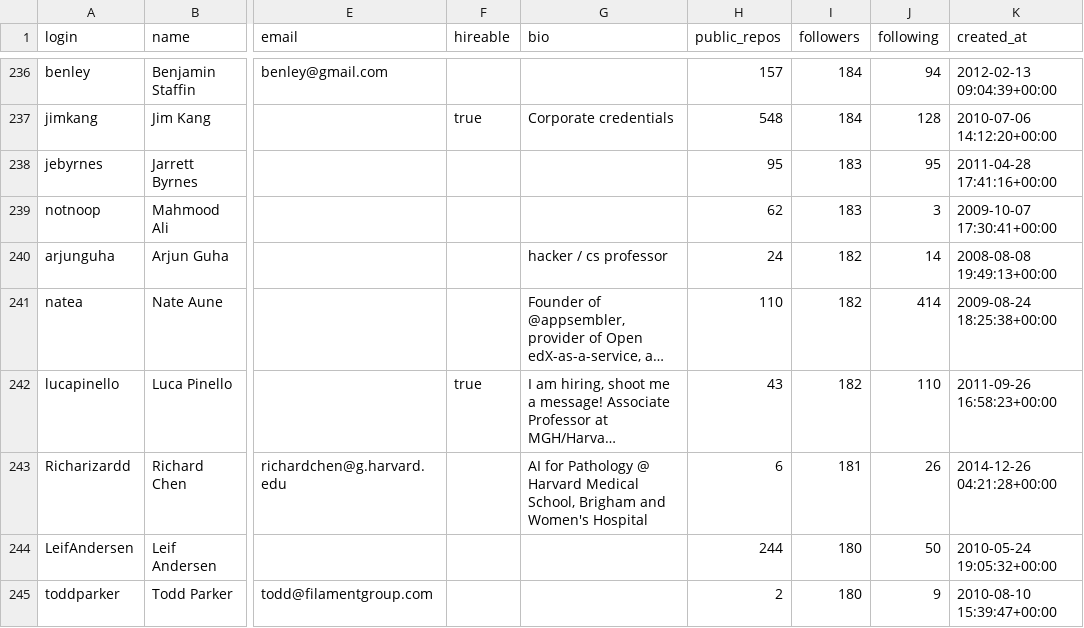
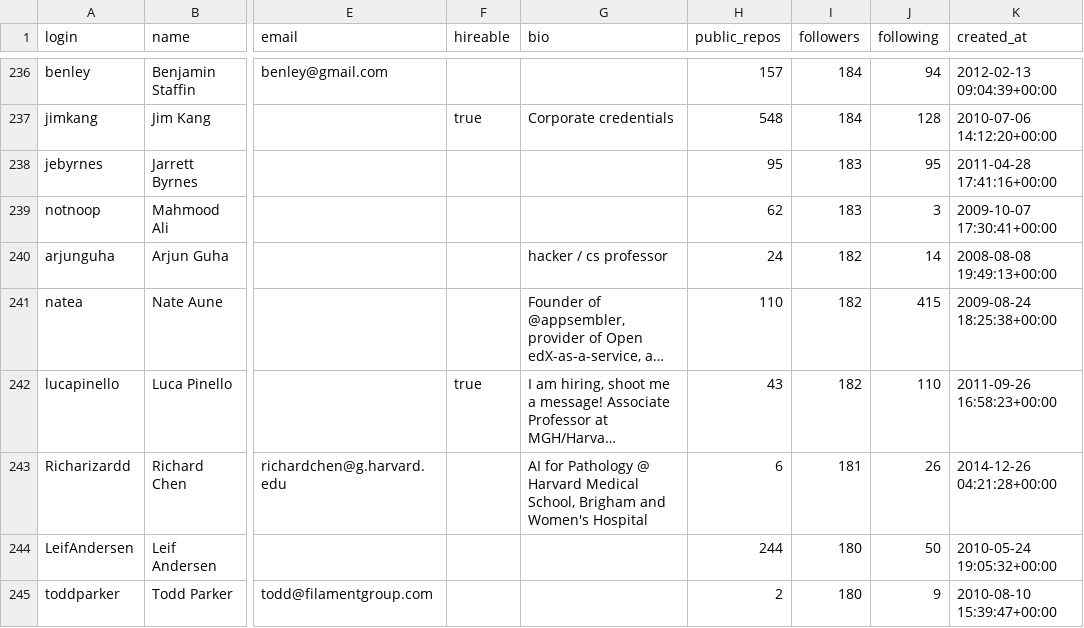
Before and after one commit to MaharajaMoorthy/tds_project1, a CSV file: users.csv, drawn as a sheet; only a part is shown, gaps mark what is left out; long unchanged cells end in …; the diff covers the shown part only; the diff names each change by its address in the sheet, - before the commit and + after, or states it on an @@ line.

```diff
--- a/users.csv
+++ b/users.csv
-J241 (following): 414
+J241 (following): 415
```
Also changed, not shown: 10 added rows, 10 removed rows and 18 edited cells elsewhere in this file, 1 other file.
